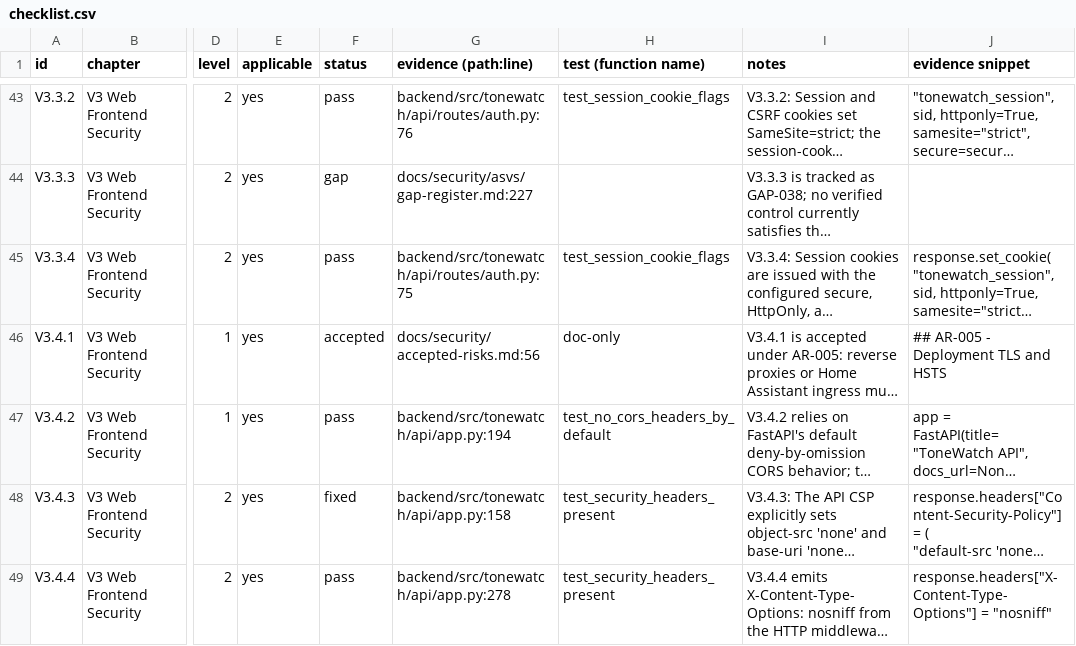
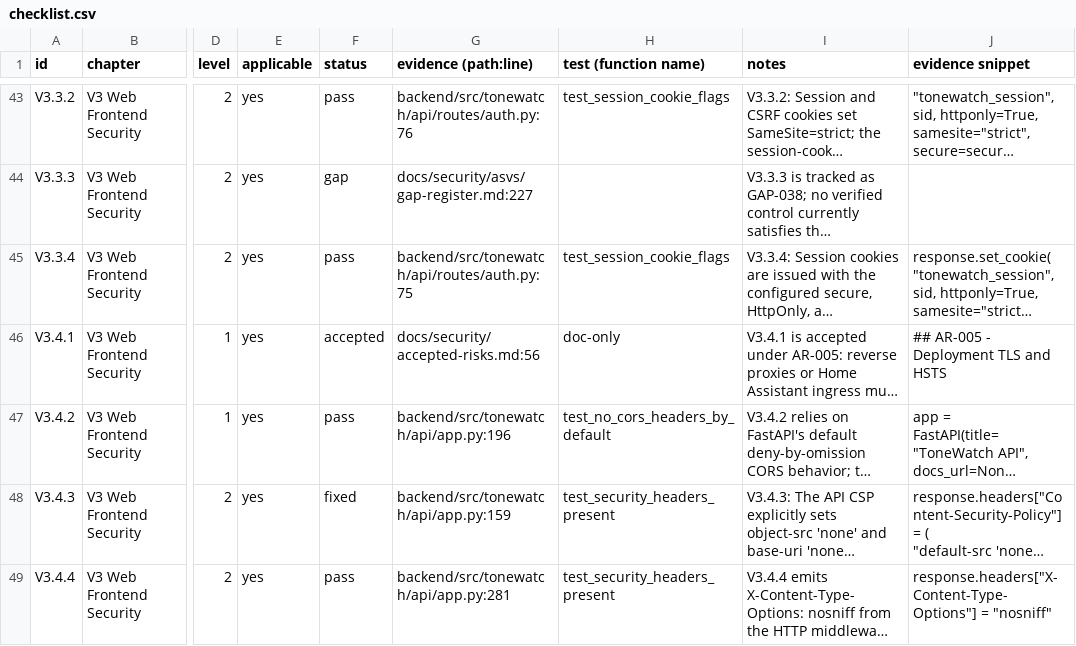
Before and after one commit to JustBeanie/tonewatch, a CSV file: docs/security/asvs/checklist.csv, drawn as a sheet; only a part is shown, gaps mark what is left out; long unchanged cells end in …; the diff covers the shown part only; the diff names each change by its address in the sheet, - before the commit and + after, or states it on an @@ line.

```diff
--- a/docs/security/asvs/checklist.csv
+++ b/docs/security/asvs/checklist.csv
-G47 (evidence (path:line)): backend/src/tonewatch/api/app.py:194
+G47 (evidence (path:line)): backend/src/tonewatch/api/app.py:196
-G48 (evidence (path:line)): backend/src/tonewatch/api/app.py:158
+G48 (evidence (path:line)): backend/src/tonewatch/api/app.py:159
-G49 (evidence (path:line)): backend/src/tonewatch/api/app.py:278
+G49 (evidence (path:line)): backend/src/tonewatch/api/app.py:281
```
Also changed, not shown: 7 edited cells elsewhere in this file, docs/pm/reviews.csv, 15 other files.
